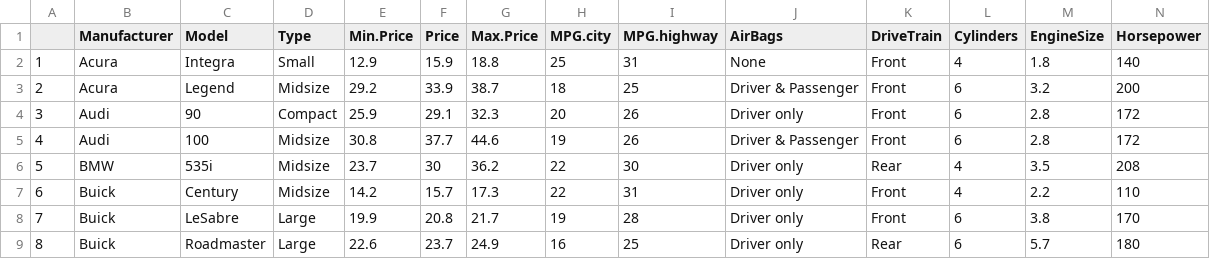
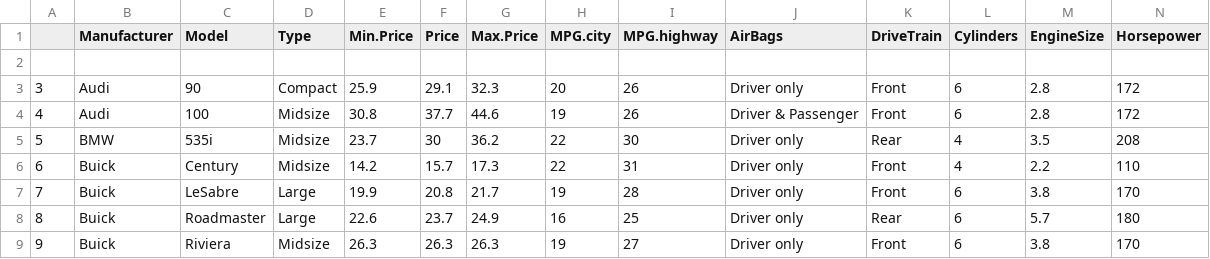
Before and after one commit to SawyerKaye/hw1, a CSV file: Cars93.csv, drawn as a sheet; only a part is shown; the shorter side is filled out with more unchanged rows; rows hold the shown columns only; the diff names each change by its address in the sheet, - before the commit and + after, or states it on an @@ line.

Commit message:
Update Cars93.csv
deleted Acura

```diff
--- a/Cars93.csv
+++ b/Cars93.csv
-row 2: 1 | Acura | Integra | Small | 12.9 | 15.9 | 18.8 | 25 | 31 | None | Front | 4 | 1.8 | 140
+row 2: (empty)
-row 3: 2 | Acura | Legend | Midsize | 29.2 | 33.9 | 38.7 | 18 | 25 | Driver & Passenger | Front | 6 | 3.2 | 200
```
